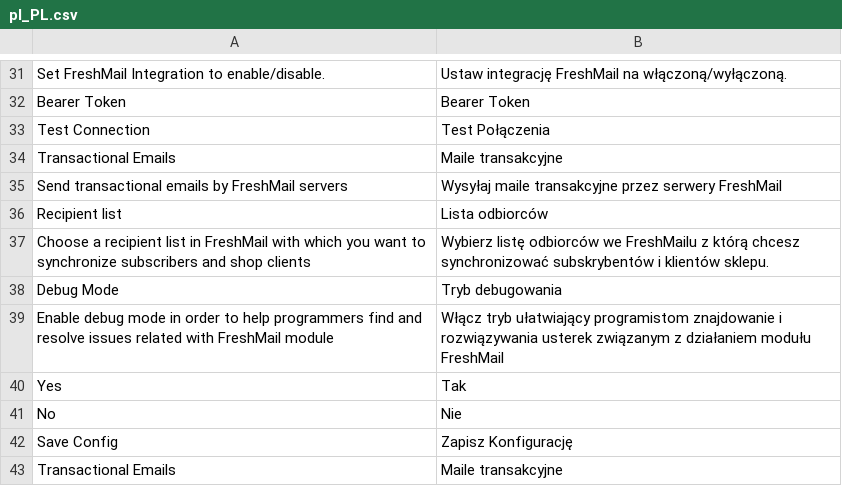
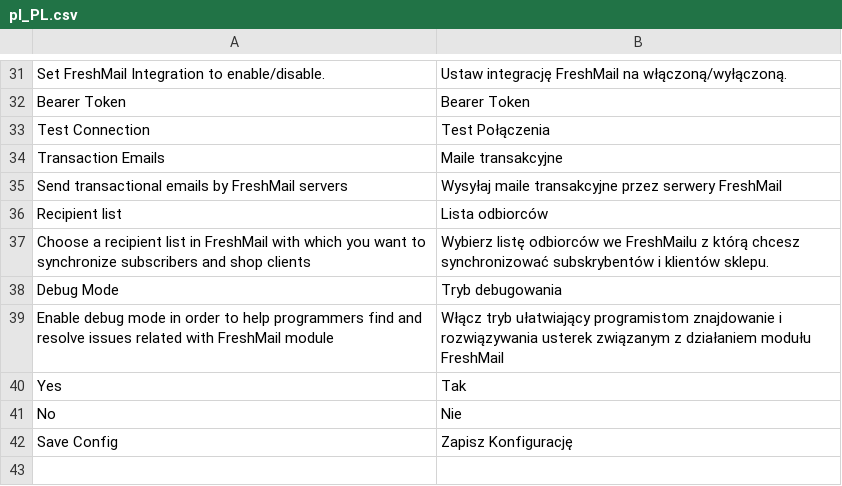
Before and after one commit to clawrock/freshmail-magento-plugin, a CSV file: i18n/pl_PL.csv, drawn as a sheet; only a part is shown, gaps mark what is left out; the diff names each change by its address in the sheet, - before the commit and + after, or states it on an @@ line.

```diff
--- a/i18n/pl_PL.csv
+++ b/i18n/pl_PL.csv
-A34: Transactional Emails
+A34: Transaction Emails
-row 43: Transactional Emails | Maile transakcyjne
```
Also changed, not shown: i18n/en_US.csv, 2 other files.
